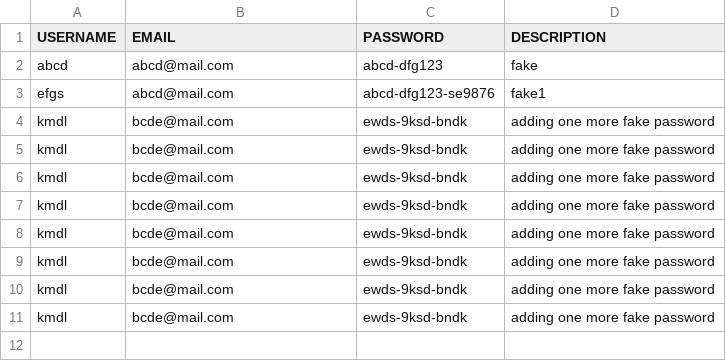
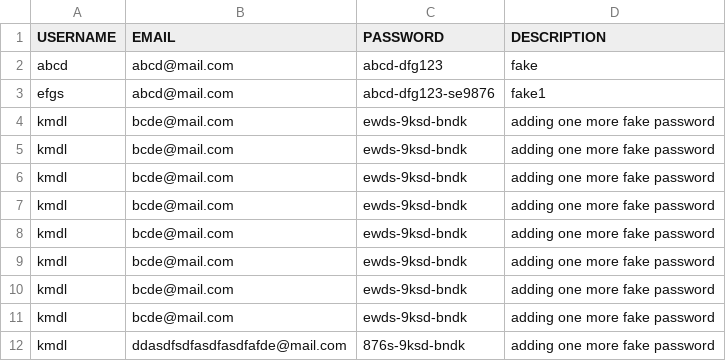
Before and after one commit to vzhomeexperiments/keepyoursecret, a CSV file: passwords.csv, drawn as a sheet; the diff names each change by its address in the sheet, - before the commit and + after, or states it on an @@ line.

Commit message:
updated passwords

```diff
--- a/passwords.csv
+++ b/passwords.csv
+row 12: kmdl | ddasdfsdfasdfasdfafde@mail.com | 876s-9ksd-bndk | adding one more fake password
```
Also changed, not shown: 2 other files.
